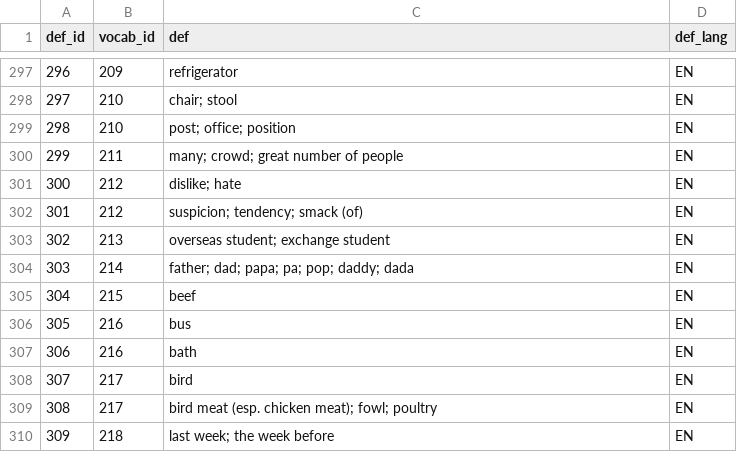
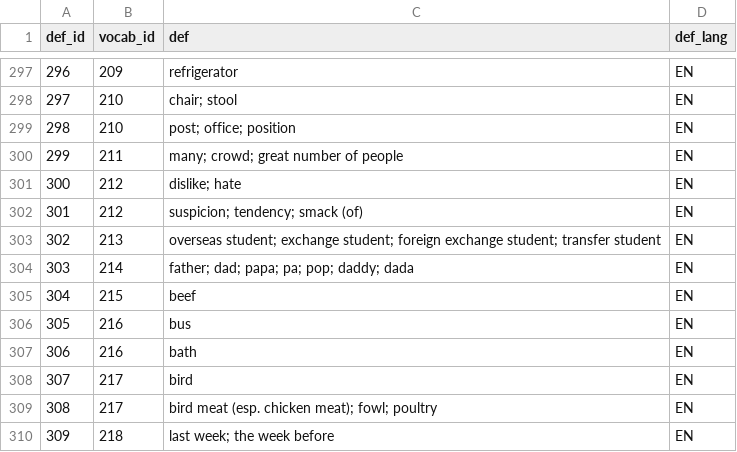
Before and after one commit to nphach/kotoba-tag, a CSV file: src/data/word-bank/defs.csv, drawn as a sheet; only a part is shown, gaps mark what is left out.

```diff
--- a/src/data/word-bank/defs.csv
+++ b/src/data/word-bank/defs.csv
@@ -302,3 +302,3 @@ def_id,vocab_id,def,def_lang
 301,212,suspicion; tendency; smack (of),EN
-302,213,overseas student; exchange student,EN
+302,213,overseas student; exchange student; foreign exchange student; transfer student,EN
 303,214,father; dad; papa; pa; pop; daddy; dada,EN
```
Also changed, not shown: 2 other files.
